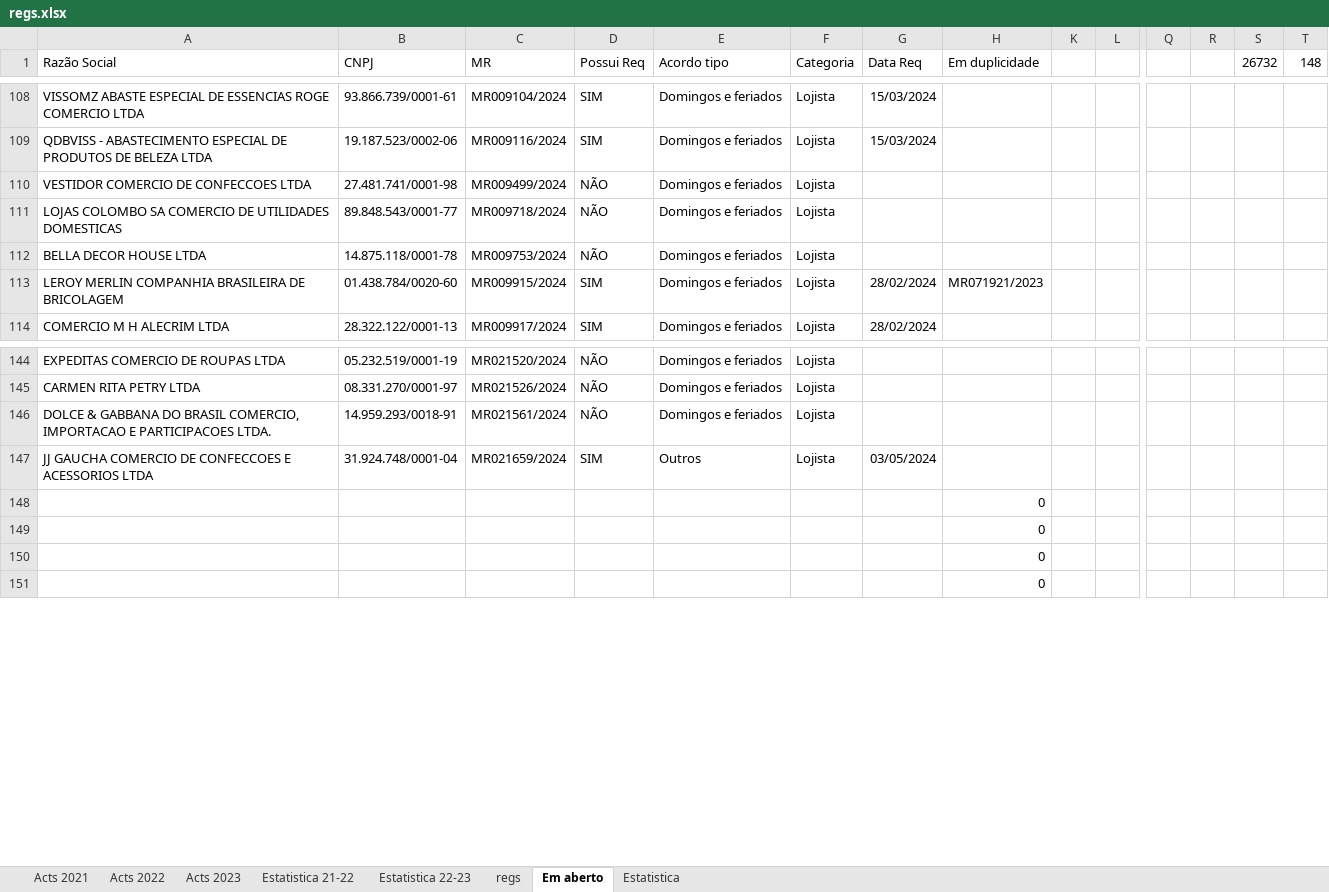
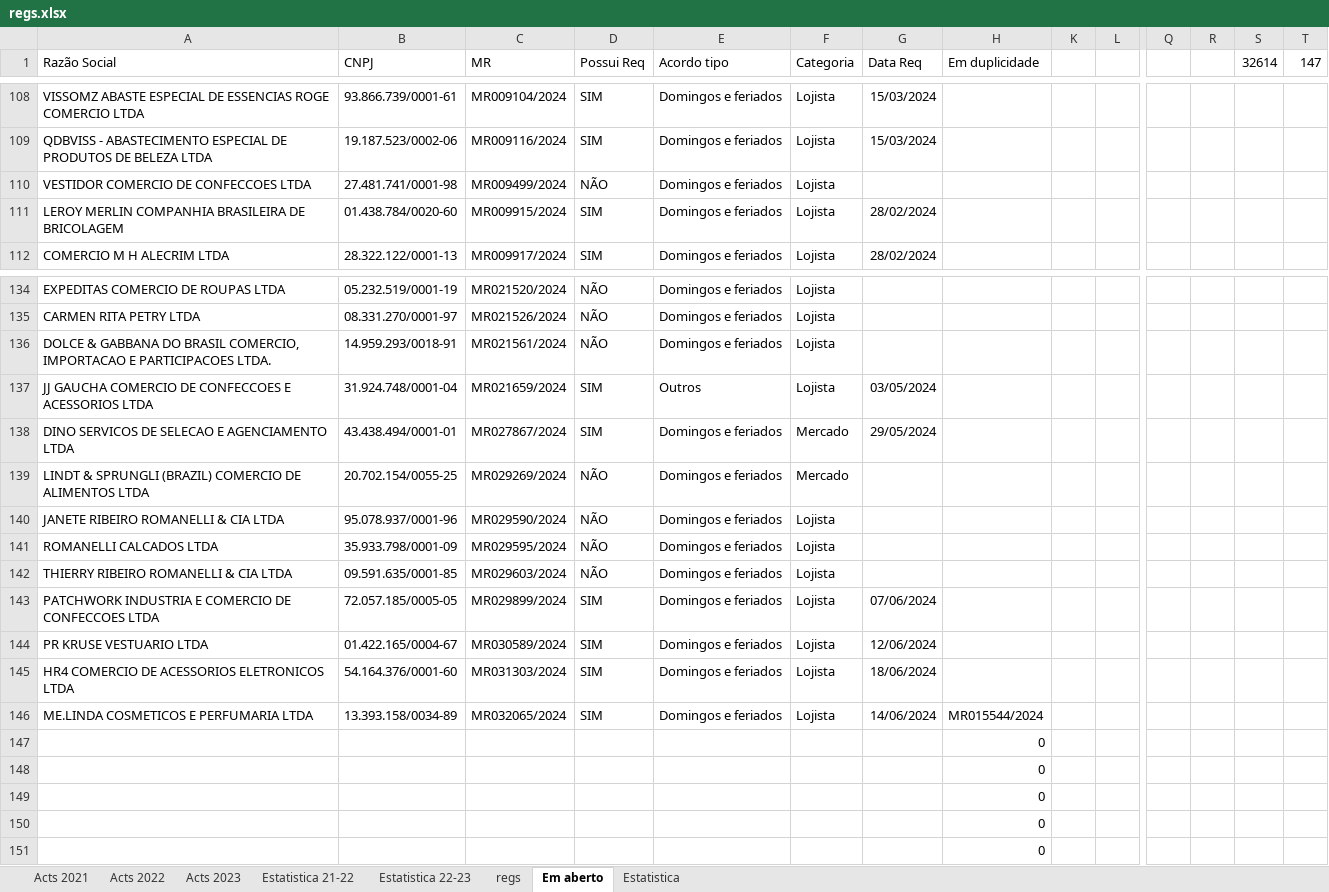
Before and after one commit to HlDANN/actsdist, an Excel workbook: regs.xlsx, sheet Em aberto, drawn as a sheet; only a part is shown, gaps mark what is left out; values as stored, in another font and other column widths than the file's, no borders; conditional formats not drawn; removed rows and columns are numbered as before the commit, all else as after; rows hold the shown columns only; the diff covers the shown part only; the diff names each change by its address in the sheet, - before the commit and + after, or states it on an @@ line.

```diff
--- a/regs.xlsx (sheet Em aberto)
+++ b/regs.xlsx (sheet Em aberto)
-S1: 26732
+S1: 32614
-T1: 148
+T1: 147
-row 111: LOJAS COLOMBO SA COMERCIO DE UTILIDADES DOMESTICAS | 89.848.543/0001-77 | MR009718/2024 | NÃO | Domingos e feriados | Lojista
-row 112: BELLA DECOR HOUSE LTDA | 14.875.118/0001-78 | MR009753/2024 | NÃO | Domingos e feriados | Lojista
-H111 (Em duplicidade): MR071921/2023
+H111 (Em duplicidade): (empty)
+row 138: DINO SERVICOS DE SELECAO E AGENCIAMENTO LTDA | 43.438.494/0001-01 | MR027867/2024 | SIM | Domingos e feriados | Mercado | 29/05/2024
+row 139: LINDT & SPRUNGLI (BRAZIL) COMERCIO DE ALIMENTOS LTDA | 20.702.154/0055-25 | MR029269/2024 | NÃO | Domingos e feriados | Mercado
+row 140: JANETE RIBEIRO ROMANELLI & CIA LTDA | 95.078.937/0001-96 | MR029590/2024 | NÃO | Domingos e feriados | Lojista
+row 141: ROMANELLI CALCADOS LTDA | 35.933.798/0001-09 | MR029595/2024 | NÃO | Domingos e feriados | Lojista
+row 142: THIERRY RIBEIRO ROMANELLI & CIA LTDA | 09.591.635/0001-85 | MR029603/2024 | NÃO | Domingos e feriados | Lojista
+row 143: PATCHWORK INDUSTRIA E COMERCIO DE CONFECCOES LTDA | 72.057.185/0005-05 | MR029899/2024 | SIM | Domingos e feriados | Lojista | 07/06/2024
+row 144: PR KRUSE VESTUARIO LTDA | 01.422.165/0004-67 | MR030589/2024 | SIM | Domingos e feriados | Lojista | 12/06/2024
+row 145: HR4 COMERCIO DE ACESSORIOS ELETRONICOS LTDA | 54.164.376/0001-60 | MR031303/2024 | SIM | Domingos e feriados | Lojista | 18/06/2024
+row 146: ME.LINDA COSMETICOS E PERFUMARIA LTDA | 13.393.158/0034-89 | MR032065/2024 | SIM | Domingos e feriados | Lojista | 14/06/2024 | MR015544/2024
+row 147:  |  |  |  |  |  |  | 0
```
Also changed, not shown: 8 removed rows and 1 edited cell elsewhere in this sheet, sheet regs, sheet Estatistica, formulas that keep their value, hidden cells, charts or pictures, 1 other file.
